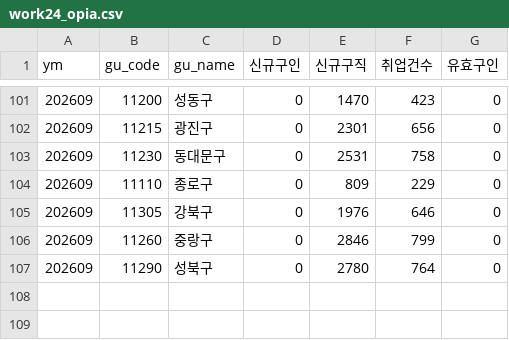
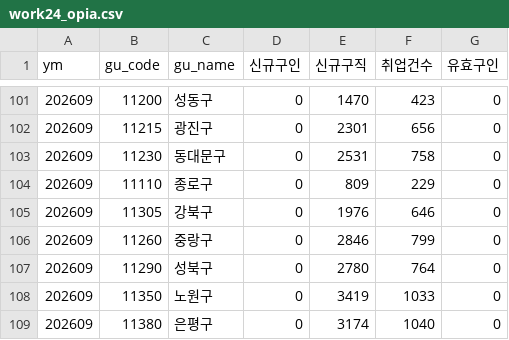
Before and after one commit to seongapark/seoul-job-trend, a CSV file: data/work24_opia.csv, drawn as a sheet; only a part is shown, gaps mark what is left out; the diff names each change by its address in the sheet, - before the commit and + after, or states it on an @@ line.

```diff
--- a/data/work24_opia.csv
+++ b/data/work24_opia.csv
+row 108: 202609 | 11350 | 노원구 | 0 | 3419 | 1033 | 0
+row 109: 202609 | 11380 | 은평구 | 0 | 3174 | 1040 | 0
```
Also changed, not shown: 2 other files.
